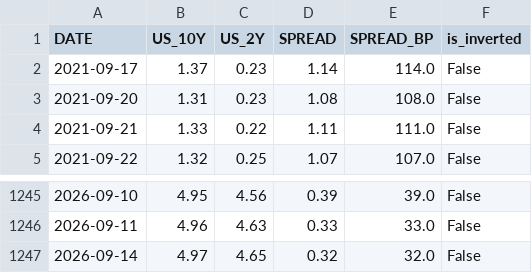
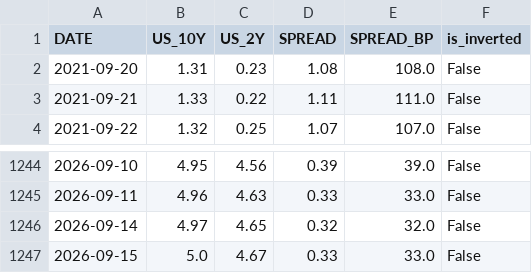
Before and after one commit to kihyunoh0317-dotcom/kho, a CSV file: us_treasury_spread_10y2y.csv, drawn as a sheet; only a part is shown, gaps mark what is left out; removed rows and columns are numbered as before the commit, all else as after; the diff names each change by its address in the sheet, - before the commit and + after, or states it on an @@ line.

```diff
--- a/us_treasury_spread_10y2y.csv
+++ b/us_treasury_spread_10y2y.csv
-row 2: 2021-09-17 | 1.37 | 0.23 | 1.14 | 114.0 | False
+row 1247: 2026-09-15 | 5.0 | 4.67 | 0.33 | 33.0 | False
```
Also changed, not shown: base_rate_history.csv, bond_spread_3y.csv, 7 other files.
